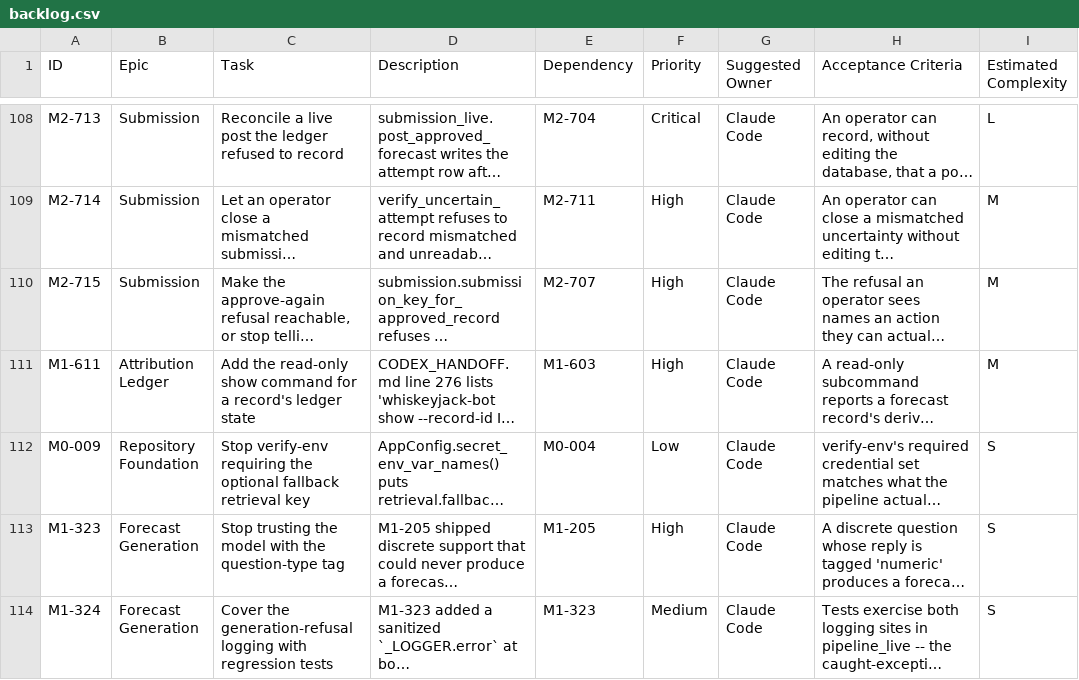
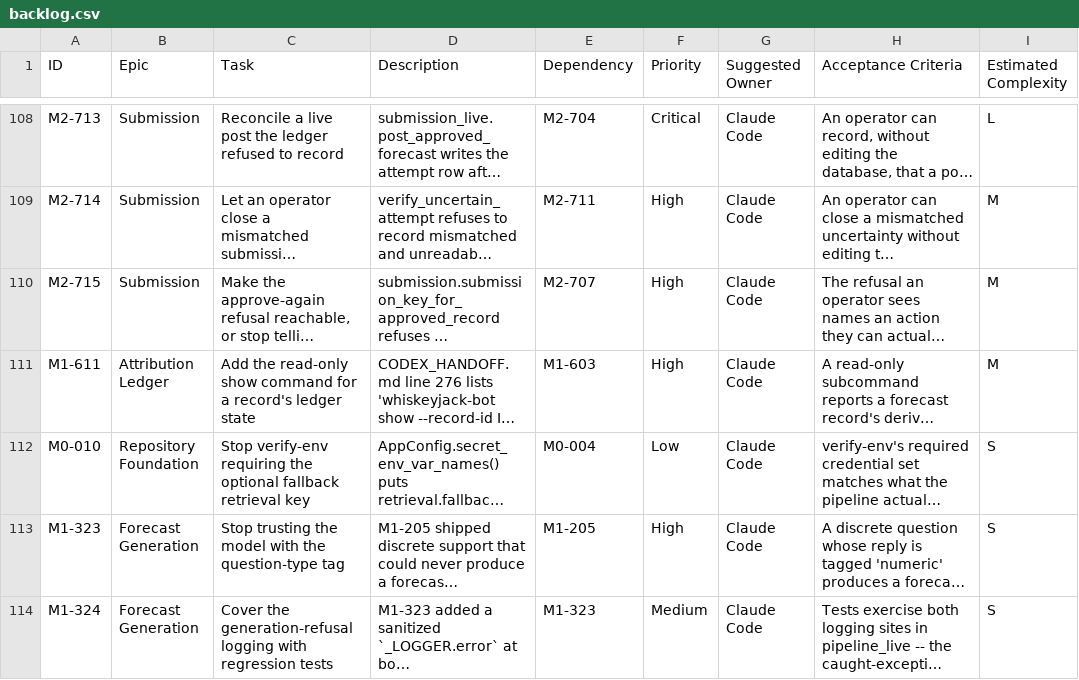
Before and after one commit to mcleblanc711/whiskeyjack-bot, a CSV file: docs/backlog/backlog.csv, drawn as a sheet; only a part is shown, gaps mark what is left out; long unchanged cells end in …; the diff names each change by its address in the sheet, - before the commit and + after, or states it on an @@ line.

```diff
--- a/docs/backlog/backlog.csv
+++ b/docs/backlog/backlog.csv
-A112 (ID): M0-009
+A112 (ID): M0-010
```
Also changed, not shown: 2 other files.
